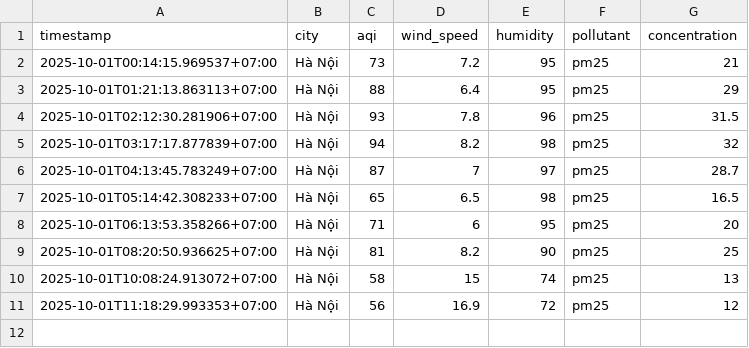
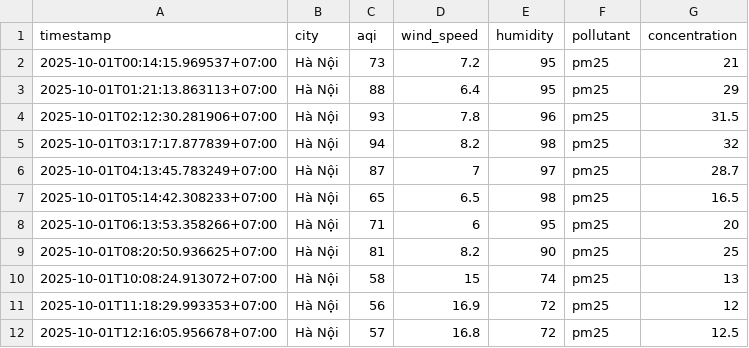
Before and after one commit to 2noScript/iqair-checking, a CSV file: data/Ha_Noi/aqi_Ha_Noi_2025_oct.csv, drawn as a sheet.

```diff
--- a/data/Ha_Noi/aqi_Ha_Noi_2025_oct.csv
+++ b/data/Ha_Noi/aqi_Ha_Noi_2025_oct.csv
@@ -11 +11,2 @@ timestamp,city,aqi,wind_speed,humidity,pollutant,concentration
 2025-10-01T11:18:29.993353+07:00,Hà Nội,56,16.9,72,pm25,12
+2025-10-01T12:16:05.956678+07:00,Hà Nội,57,16.8,72,pm25,12.5
```
Also changed, not shown: data/Hai_Duong/aqi_Hai_Duong_2025_oct.csv, data/Hai_Phong/aqi_Hai_Phong_2025_oct.csv, 8 other files.
